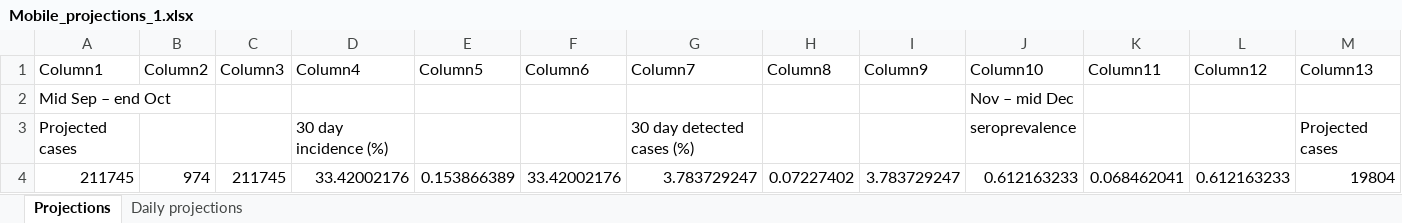
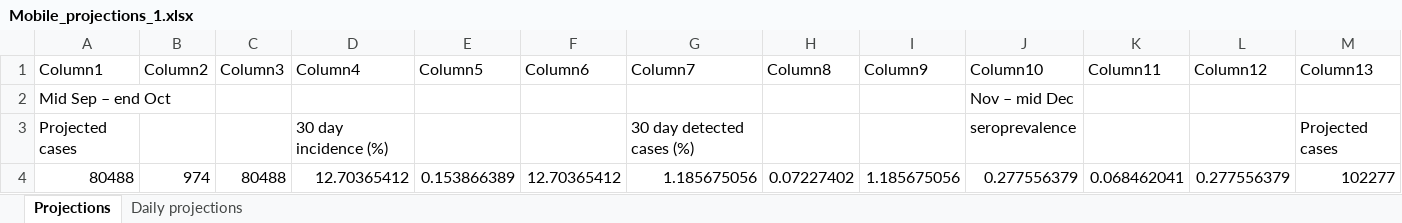
Before and after one commit to brain-modelling-group/covasim-qld-model, an Excel workbook: applications/us_states/Mobile_projections_1.xlsx, sheet Projections, drawn as a sheet; only a part is shown; values as stored, in another font and other column widths than the file's, no borders; table styles not drawn; removed rows and columns are numbered as before the commit, all else as after; rows hold the shown columns only; the diff names each change by its address in the sheet, - before the commit and + after, or states it on an @@ line.

```diff
--- a/applications/us_states/Mobile_projections_1.xlsx (sheet Projections)
+++ b/applications/us_states/Mobile_projections_1.xlsx (sheet Projections)
-row 4: 211745 | 974 | 211745 | 33.42002176 | 0.153866389 | 33.42002176 | 3.783729247 | 0.07227402 | 3.783729247 | 0.612163233 | 0.068462041 | 0.612163233 | 19804
+row 4: 80488 | 974 | 80488 | 12.70365412 | 0.153866389 | 12.70365412 | 1.185675056 | 0.07227402 | 1.185675056 | 0.277556379 | 0.068462041 | 0.277556379 | 102277
```
Also changed, not shown: sheet Daily projections, data/input_data_US_mobile.xlsx, 6 other files.
